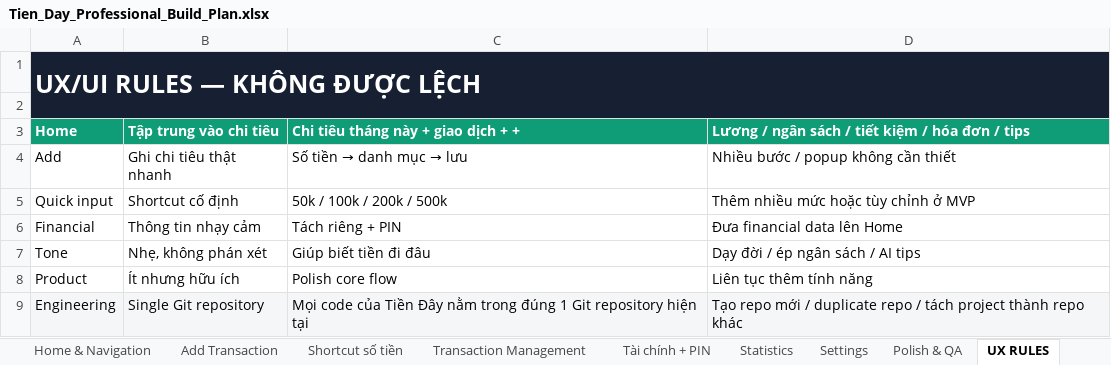
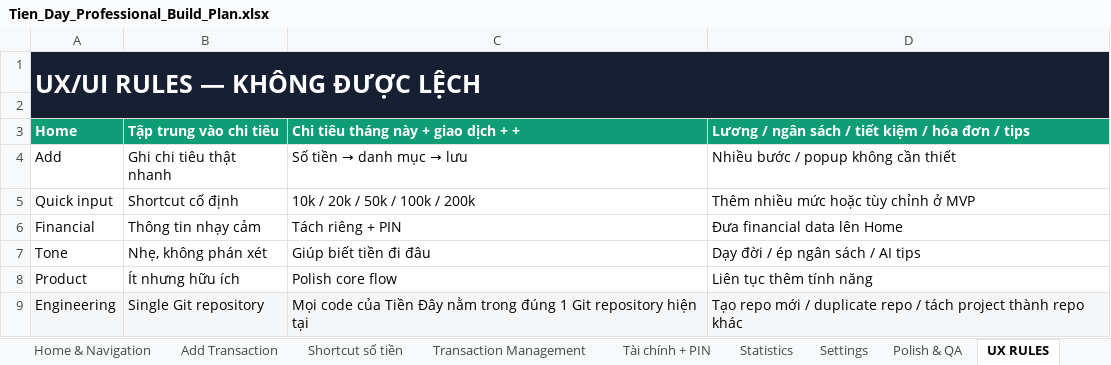
Before and after one commit to sangthaitest/tien_dau, an Excel workbook: Tien_Day_Professional_Build_Plan.xlsx, sheet UX RULES, drawn as a sheet; values as stored, in another font and other column widths than the file's, no borders; the diff names each change by its address in the sheet, - before the commit and + after, or states it on an @@ line.

```diff
--- a/Tien_Day_Professional_Build_Plan.xlsx (sheet UX RULES)
+++ b/Tien_Day_Professional_Build_Plan.xlsx (sheet UX RULES)
-C5: 50k / 100k / 200k / 500k
+C5: 10k / 20k / 50k / 100k / 200k
```
Also changed, not shown: sheet Shortcut số tiền, sheet START HERE, sheet Architecture & Data, sheet MASTER CHECKLIST, 4 other files.
